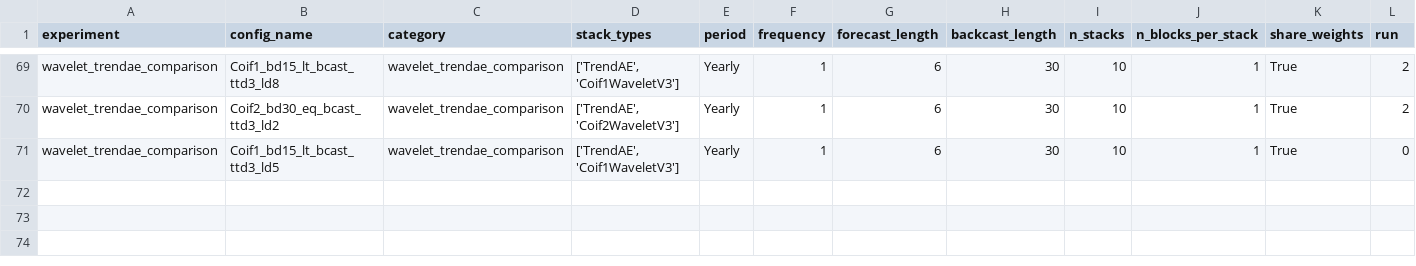
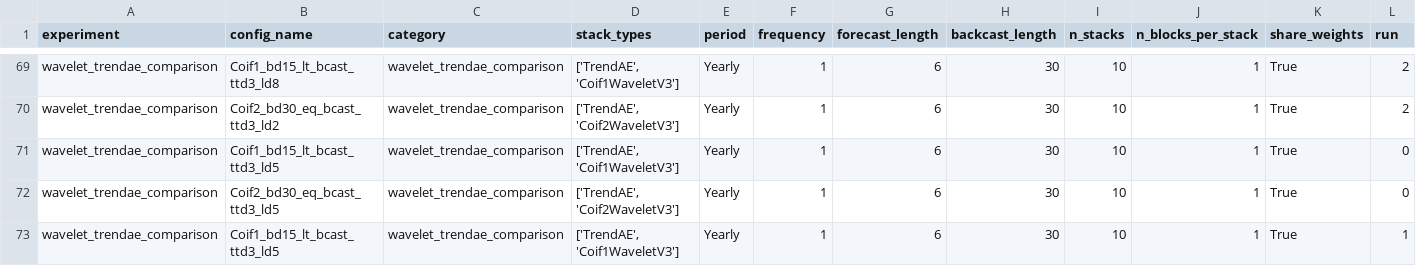
Before and after one commit to realdanielbyrne/PEN-BEATS, a CSV file: experiments/results/m4/wavelet_trendae_comparison_results.csv, drawn as a sheet; only a part is shown, gaps mark what is left out; rows hold the shown columns only; the diff names each change by its address in the sheet, - before the commit and + after, or states it on an @@ line.

Commit message:
Add new wavelet trend comparison results for Coif1 and Coif2 configurations with additional parameters

```diff
--- a/experiments/results/m4/wavelet_trendae_comparison_results.csv
+++ b/experiments/results/m4/wavelet_trendae_comparison_results.csv
+row 72: wavelet_trendae_comparison | Coif2_bd30_eq_bcast_ttd3_ld5 | wavelet_trendae_comparison | ['TrendAE', 'Coif2WaveletV3'] | Yearly | 1 | 6 | 30 | 10 | 1 | True | 0
+row 73: wavelet_trendae_comparison | Coif1_bd15_lt_bcast_ttd3_ld5 | wavelet_trendae_comparison | ['TrendAE', 'Coif1WaveletV3'] | Yearly | 1 | 6 | 30 | 10 | 1 | True | 1
```
